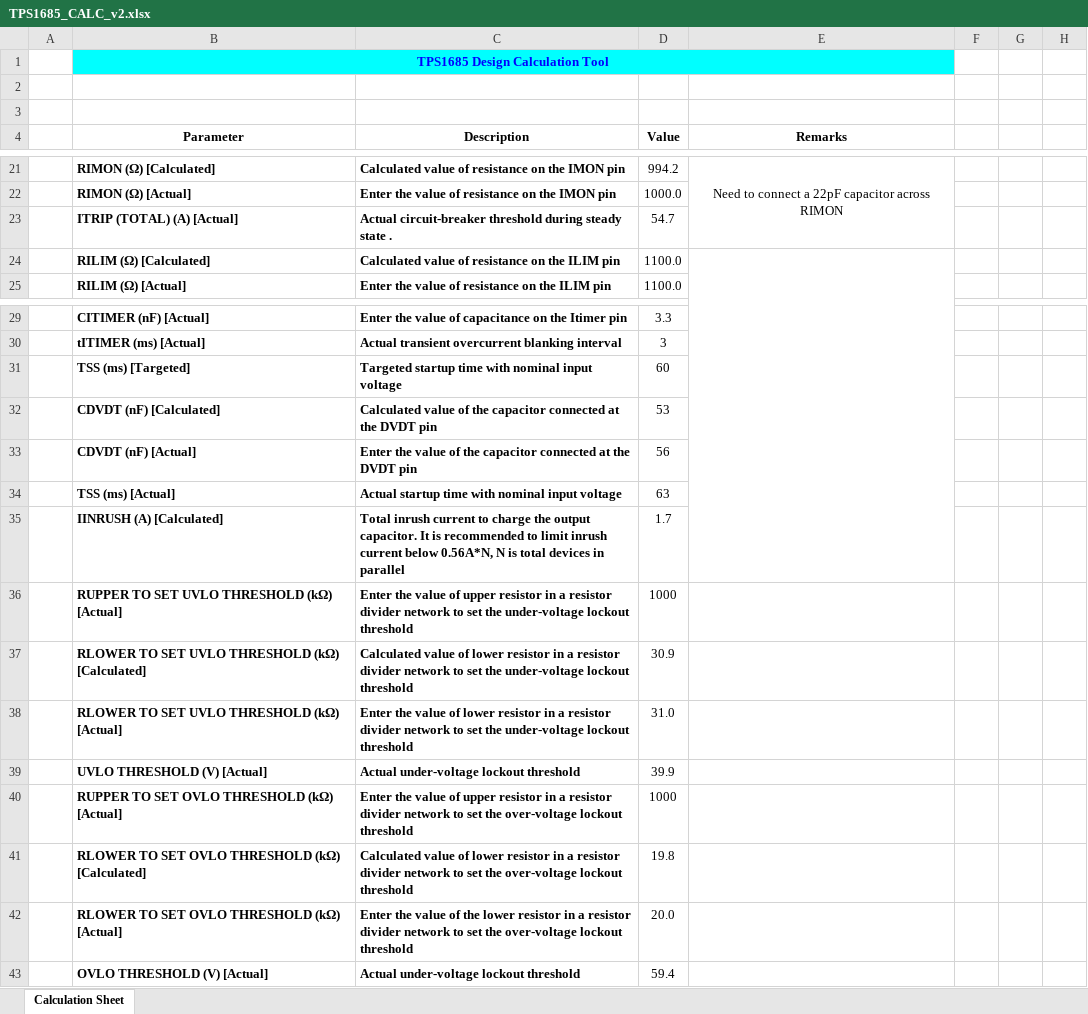
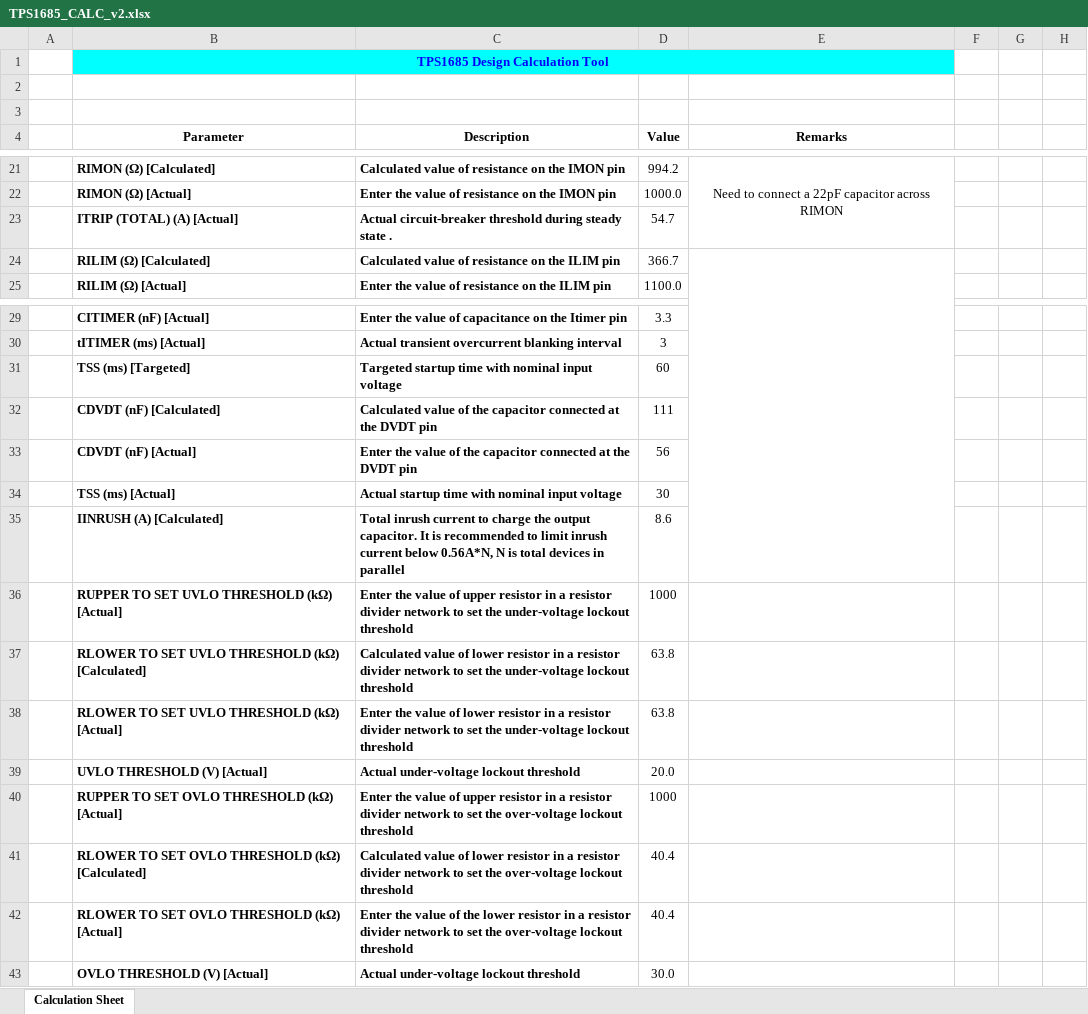
Before and after one commit to EPFLXplore/Power_HW, an Excel workbook: Castor/Calculations/TPS1685_CALC_v2.xlsx, sheet Calculation Sheet, drawn as a sheet; only a part is shown, gaps mark what is left out; values as stored, in another font and other column widths than the file's, no borders; charts and pictures not drawn; the diff covers the shown part only; the diff names each change by its address in the sheet, - before the commit and + after, or states it on an @@ line.

Commit message:
castor

```diff
--- a/Castor/Calculations/TPS1685_CALC_v2.xlsx (sheet Calculation Sheet)
+++ b/Castor/Calculations/TPS1685_CALC_v2.xlsx (sheet Calculation Sheet)
-D24 (Value): 1100.0
+D24 (Value): 366.7
-D32 (Value): 53
+D32 (Value): 111
-D34 (Value): 63
+D34 (Value): 30
-D35 (Value): 1.7
+D35 (Value): 8.6
-D37 (Value): 30.9
+D37 (Value): 63.8
-D38 (Value): 31.0
+D38 (Value): 63.8
-D39 (Value): 39.9
+D39 (Value): 20.0
-D41 (Value): 19.8
+D41 (Value): 40.4
-D42 (Value): 20.0
+D42 (Value): 40.4
-D43 (Value): 59.4
+D43 (Value): 30.0
```
Also changed, not shown: 7 edited cells elsewhere in this sheet, 7 other files.
